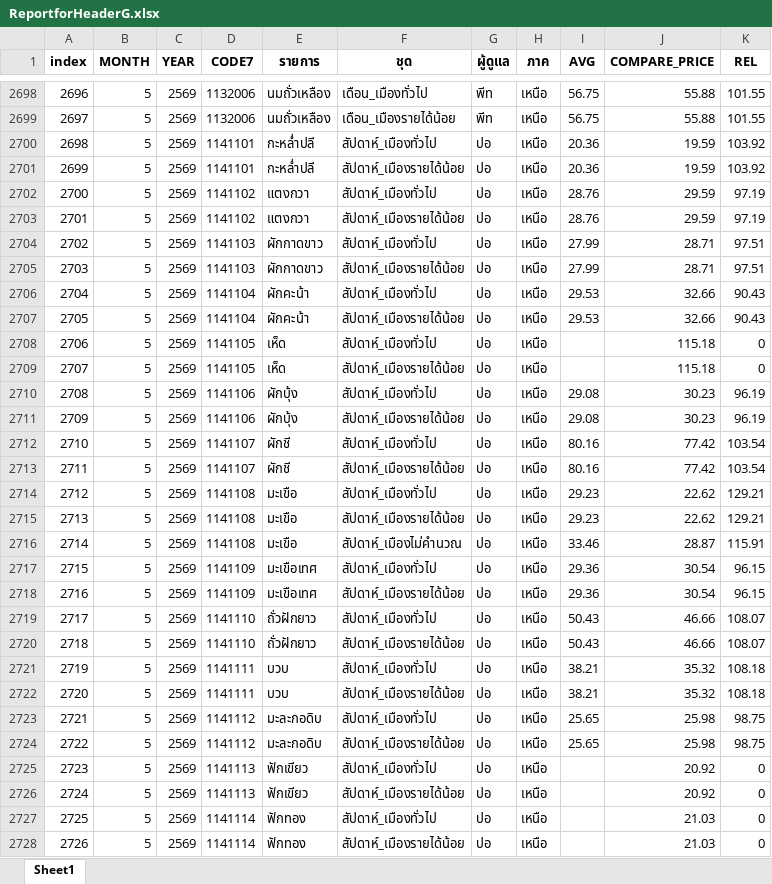
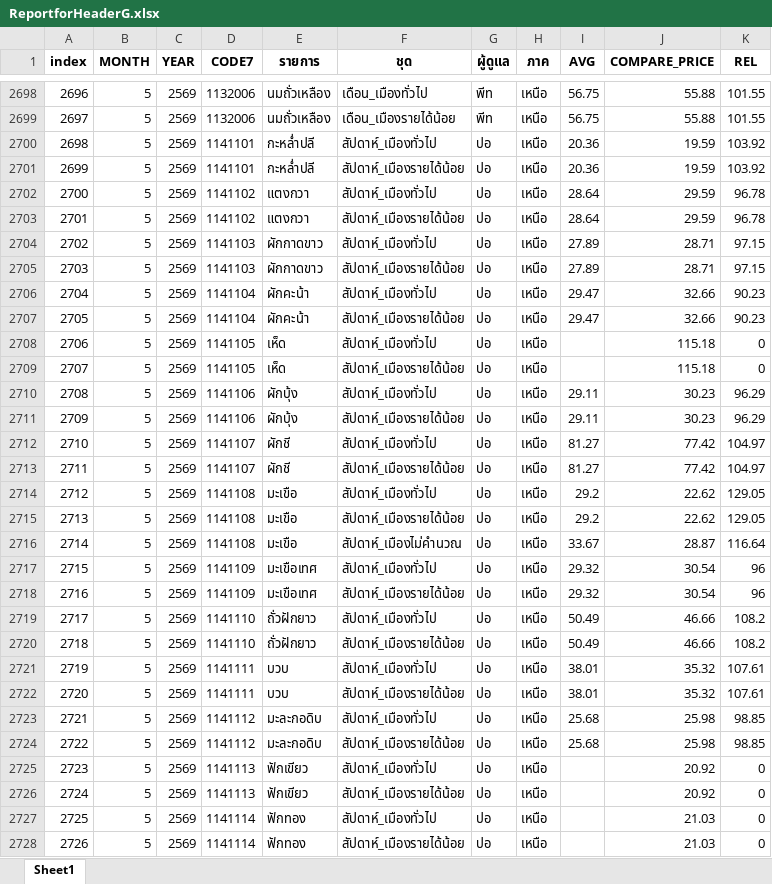
Before and after one commit to cpimocth/WorkWebAdmin, an Excel workbook: ReportforHeaderG/ReportforHeaderG.xlsx, sheet Sheet1, drawn as a sheet; only a part is shown, gaps mark what is left out; values as stored, in another font and other column widths than the file's, no borders; the diff covers the shown part only; the diff names each change by its address in the sheet, - before the commit and + after, or states it on an @@ line.

Commit message:
123

```diff
--- a/ReportforHeaderG/ReportforHeaderG.xlsx (sheet Sheet1)
+++ b/ReportforHeaderG/ReportforHeaderG.xlsx (sheet Sheet1)
-I2702:I2703 (AVG): 28.76
+I2702:I2703 (AVG): 28.64
-K2702:K2703 (REL): 97.19
+K2702:K2703 (REL): 96.78
-I2704:I2705 (AVG): 27.99
+I2704:I2705 (AVG): 27.89
-K2704:K2705 (REL): 97.51
+K2704:K2705 (REL): 97.15
-I2706:I2707 (AVG): 29.53
+I2706:I2707 (AVG): 29.47
-K2706:K2707 (REL): 90.43
+K2706:K2707 (REL): 90.23
-I2710:I2711 (AVG): 29.08
+I2710:I2711 (AVG): 29.11
-K2710:K2711 (REL): 96.19
+K2710:K2711 (REL): 96.29
-I2712:I2713 (AVG): 80.16
+I2712:I2713 (AVG): 81.27
-K2712:K2713 (REL): 103.54
+K2712:K2713 (REL): 104.97
-I2714:I2715 (AVG): 29.23
+I2714:I2715 (AVG): 29.2
-K2714:K2715 (REL): 129.21
+K2714:K2715 (REL): 129.05
-I2716 (AVG): 33.46
+I2716 (AVG): 33.67
-K2716 (REL): 115.91
+K2716 (REL): 116.64
-I2717:I2718 (AVG): 29.36
+I2717:I2718 (AVG): 29.32
-K2717:K2718 (REL): 96.15
+K2717:K2718 (REL): 96
-I2719:I2720 (AVG): 50.43
+I2719:I2720 (AVG): 50.49
-K2719:K2720 (REL): 108.07
+K2719:K2720 (REL): 108.2
-I2721:I2722 (AVG): 38.21
+I2721:I2722 (AVG): 38.01
-K2721:K2722 (REL): 108.18
+K2721:K2722 (REL): 107.61
-I2723:I2724 (AVG): 25.65
+I2723:I2724 (AVG): 25.68
-K2723:K2724 (REL): 98.75
+K2723:K2724 (REL): 98.85
```
Also changed, not shown: 695 edited cells elsewhere in this sheet.
